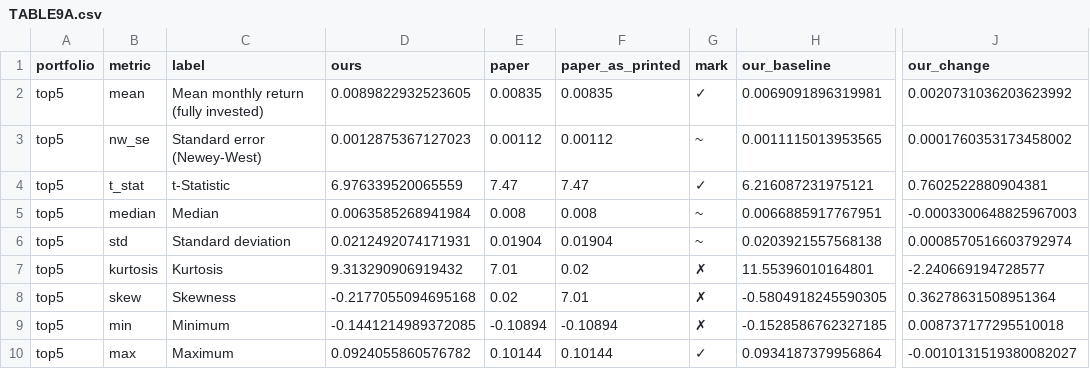
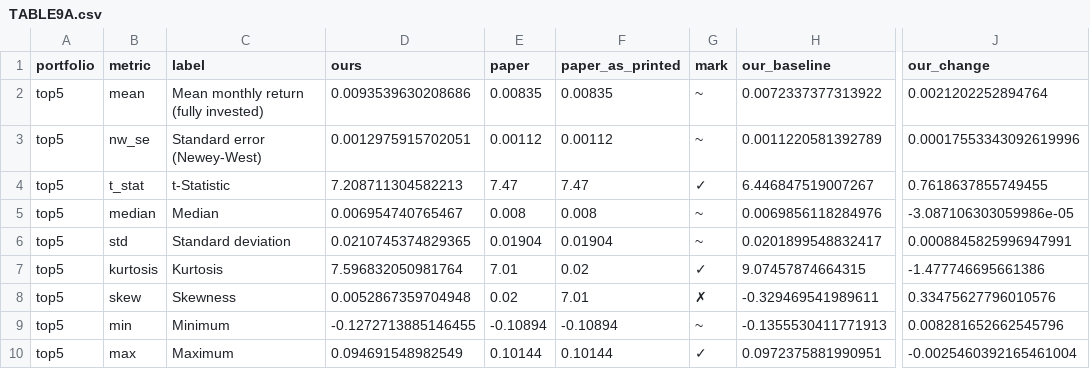
Before and after one commit to jacobwaxman11/IEOR-4576-Course-Project, a CSV file: report/replication/claims/TABLE9A.csv, drawn as a sheet; only a part is shown, gaps mark what is left out; the diff covers the shown part only; the diff names each change by its address in the sheet, - before the commit and + after, or states it on an @@ line.

```diff
--- a/report/replication/claims/TABLE9A.csv
+++ b/report/replication/claims/TABLE9A.csv
-D2 (ours): 0.0089822932523605
+D2 (ours): 0.0093539630208686
-G2 (mark): ✓
+G2 (mark): ~
-H2 (our_baseline): 0.0069091896319981
+H2 (our_baseline): 0.0072337377313922
-J2 (our_change): 0.0020731036203623992
+J2 (our_change): 0.0021202252894764
-D3 (ours): 0.0012875367127023
+D3 (ours): 0.0012975915702051
-H3 (our_baseline): 0.0011115013953565
+H3 (our_baseline): 0.0011220581392789
-J3 (our_change): 0.0001760353173458002
+J3 (our_change): 0.00017553343092619996
-D4 (ours): 6.976339520065559
+D4 (ours): 7.208711304582213
-H4 (our_baseline): 6.216087231975121
+H4 (our_baseline): 6.446847519007267
-J4 (our_change): 0.7602522880904381
+J4 (our_change): 0.7618637855749455
-D5 (ours): 0.0063585268941984
+D5 (ours): 0.006954740765467
-H5 (our_baseline): 0.0066885917767951
+H5 (our_baseline): 0.0069856118284976
-J5 (our_change): -0.0003300648825967003
+J5 (our_change): -3.087106303059986e-05
-D6 (ours): 0.0212492074171931
+D6 (ours): 0.0210745374829365
-H6 (our_baseline): 0.0203921557568138
+H6 (our_baseline): 0.0201899548832417
-J6 (our_change): 0.0008570516603792974
+J6 (our_change): 0.0008845825996947991
-D7 (ours): 9.313290906919432
+D7 (ours): 7.596832050981764
-G7 (mark): ✗
+G7 (mark): ✓
-H7 (our_baseline): 11.55396010164801
+H7 (our_baseline): 9.07457874664315
-J7 (our_change): -2.240669194728577
+J7 (our_change): -1.477746695661386
-D8 (ours): -0.2177055094695168
+D8 (ours): 0.0052867359704948
-H8 (our_baseline): -0.5804918245590305
+H8 (our_baseline): -0.329469541989611
-J8 (our_change): 0.36278631508951364
+J8 (our_change): 0.33475627796010576
-D9 (ours): -0.1441214989372085
+D9 (ours): -0.1272713885146455
-G9 (mark): ✗
+G9 (mark): ~
-H9 (our_baseline): -0.1528586762327185
+H9 (our_baseline): -0.1355530411771913
-J9 (our_change): 0.008737177295510018
+J9 (our_change): 0.008281652662545796
-D10 (ours): 0.0924055860576782
+D10 (ours): 0.094691548982549
-H10 (our_baseline): 0.0934187379956864
+H10 (our_baseline): 0.0972375881990951
-J10 (our_change): -0.0010131519380082027
+J10 (our_change): -0.0025460392165461004
```
Also changed, not shown: 110 edited cells elsewhere in this file, report/replication/claims/TABLE6.csv, report/replication/claims/table9b_results.csv, 41 other files.
